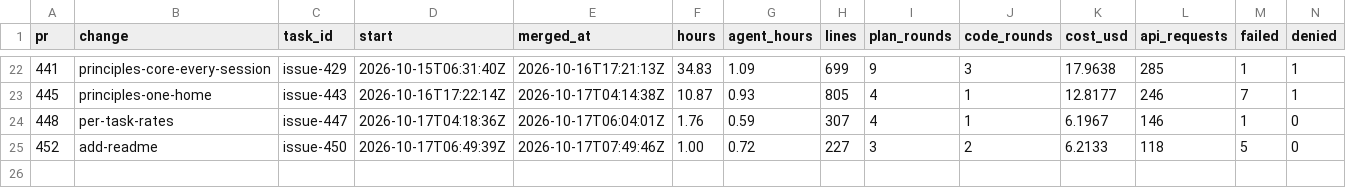
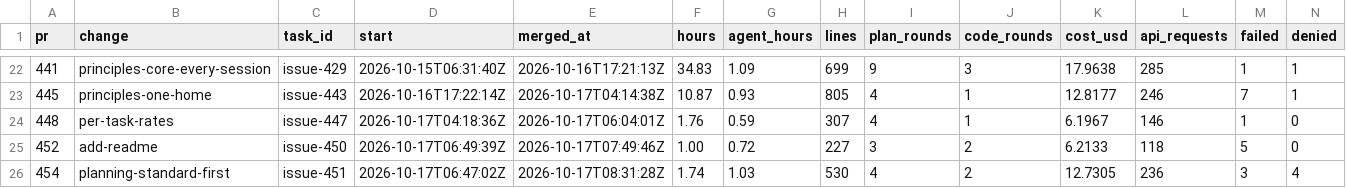
Before and after one commit to ekolvah/agent-process-distribution, a CSV file: task-readings.csv, drawn as a sheet; only a part is shown, gaps mark what is left out; rows hold the shown columns only; the diff names each change by its address in the sheet, - before the commit and + after, or states it on an @@ line.

```diff
--- a/task-readings.csv
+++ b/task-readings.csv
+row 26: 454 | planning-standard-first | issue-451 | 2026-10-17T06:47:02Z | 2026-10-17T08:31:28Z | 1.74 | 1.03 | 530 | 4 | 2 | 12.7305 | 236 | 3 | 4
```
